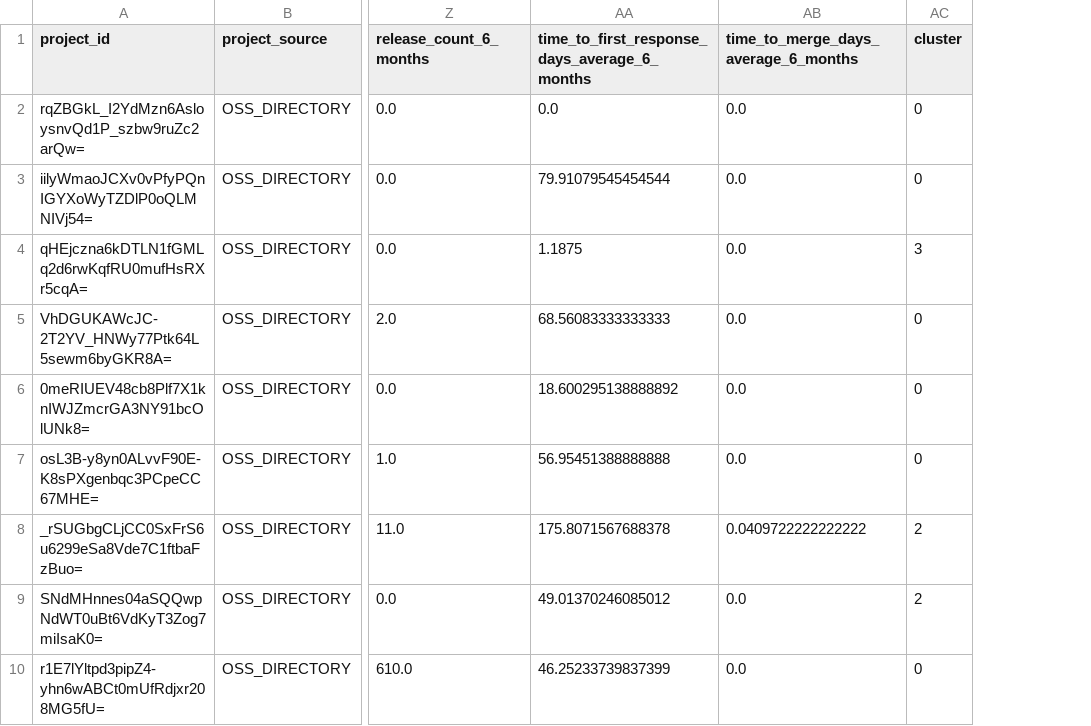
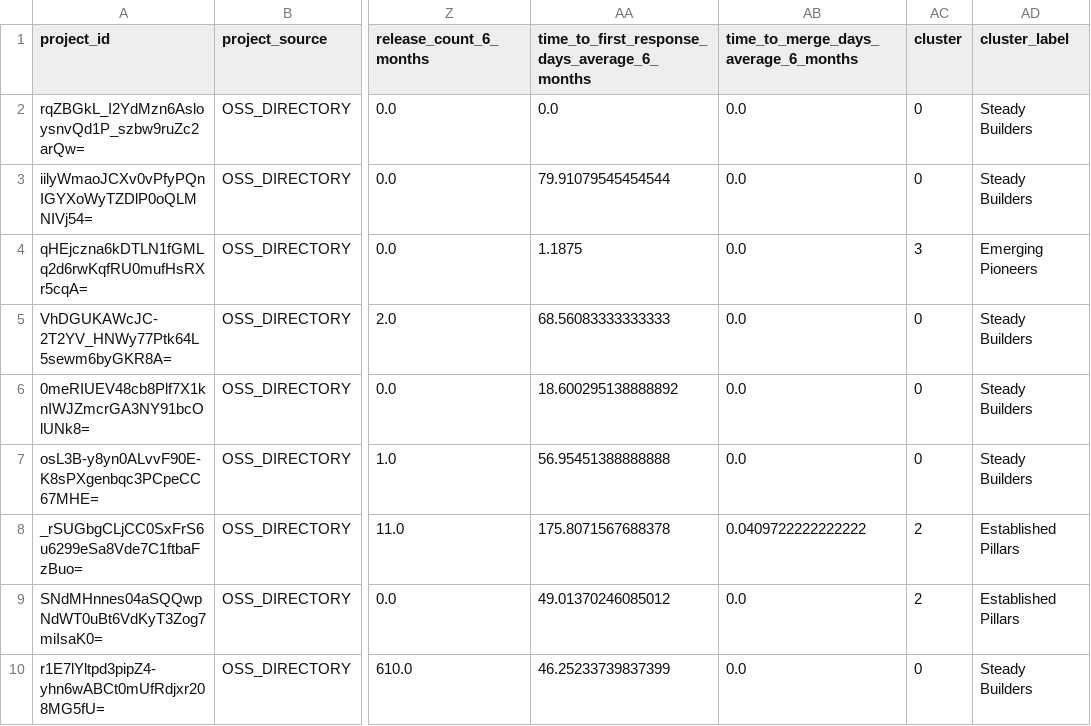
Before and after one commit to rohitmalekar/octant-epoch-analysis, a CSV file: data/original_data_with_clusters.csv, drawn as a sheet; only a part is shown, gaps mark what is left out; the diff names each change by its address in the sheet, - before the commit and + after, or states it on an @@ line.

Commit message:
Revisions to clustering topic

```diff
--- a/data/original_data_with_clusters.csv
+++ b/data/original_data_with_clusters.csv
+column AD (cluster_label), rows 2-10: Steady Builders | Steady Builders | Emerging Pioneers | Steady Builders | Steady Builders | Steady Builders | Established Pillars | Established Pillars | Steady Builders
```
Also changed, not shown: 3 other files.
